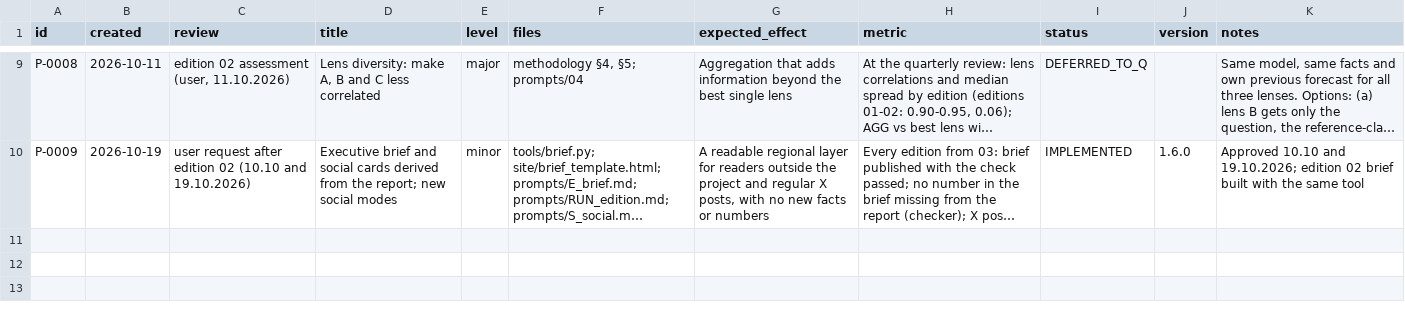
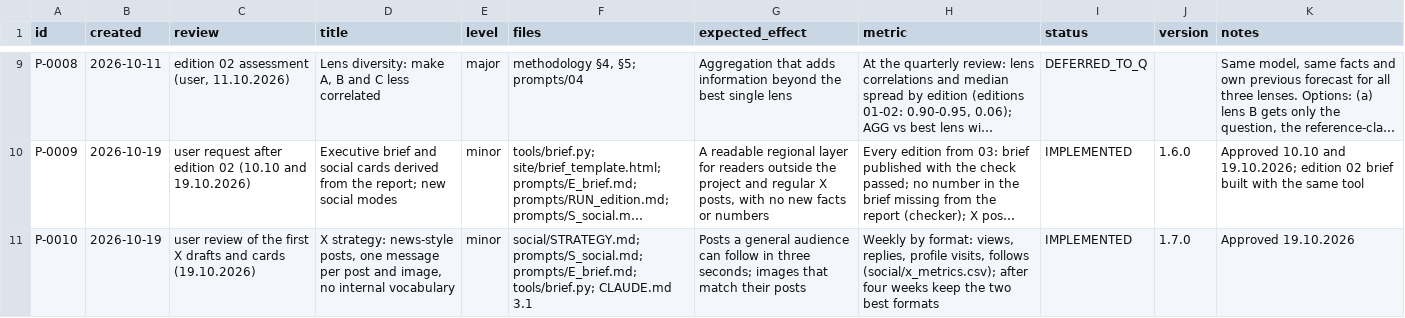
Before and after one commit to pstepien-labs/worldstate-forecast, a CSV file: reviews/learning/proposals.csv, drawn as a sheet; only a part is shown, gaps mark what is left out; long unchanged cells end in …; the diff names each change by its address in the sheet, - before the commit and + after, or states it on an @@ line.

```diff
--- a/reviews/learning/proposals.csv
+++ b/reviews/learning/proposals.csv
+row 11: P-0010 | 2026-10-19 | user review of the first X drafts and cards (19.10.2026) | X strategy: news-style posts, one message per post and image, no internal vocabulary | minor | social/STRATEGY.md; prompts/S_social.md; prompts/E_brief.md; tools/brief.py; CLAUDE.md 3.1 | Posts a general audience can follow in three seconds; images that match their posts | Weekly by format: views, replies, profile visits, follows (social/x_metrics.csv); after four weeks keep the two best formats | IMPLEMENTED | 1.7.0 | Approved 19.10.2026
```
Also changed, not shown: 19 other files.
